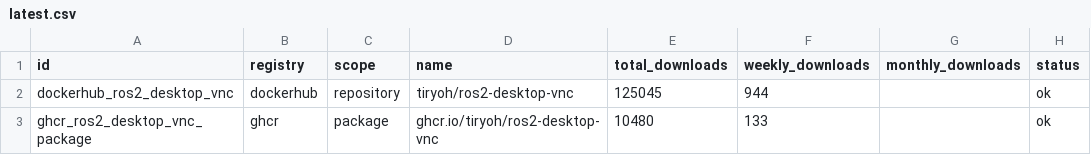
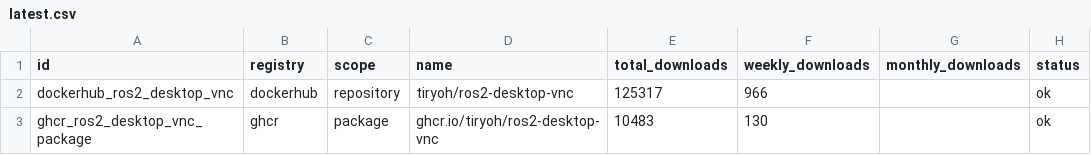
Before and after one commit to Tiryoh/oci-registry-stats, a CSV file: data/latest.csv, drawn as a sheet.

```diff
--- a/data/latest.csv
+++ b/data/latest.csv
@@ -1,3 +1,3 @@
 id,registry,scope,name,total_downloads,weekly_downloads,monthly_downloads,status
-dockerhub_ros2_desktop_vnc,dockerhub,repository,tiryoh/ros2-desktop-vnc,125045,944,,ok
-ghcr_ros2_desktop_vnc_package,ghcr,package,ghcr.io/tiryoh/ros2-desktop-vnc,10480,133,,ok
+dockerhub_ros2_desktop_vnc,dockerhub,repository,tiryoh/ros2-desktop-vnc,125317,966,,ok
+ghcr_ros2_desktop_vnc_package,ghcr,package,ghcr.io/tiryoh/ros2-desktop-vnc,10483,130,,ok
```
Also changed, not shown: 6 other files.
